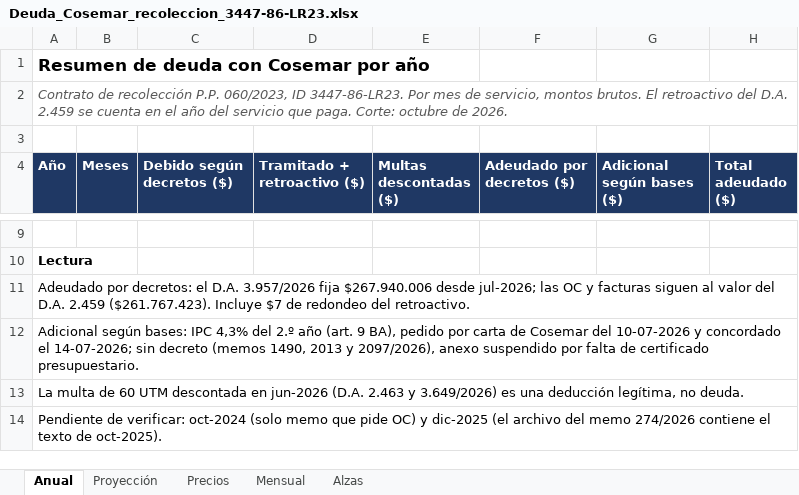
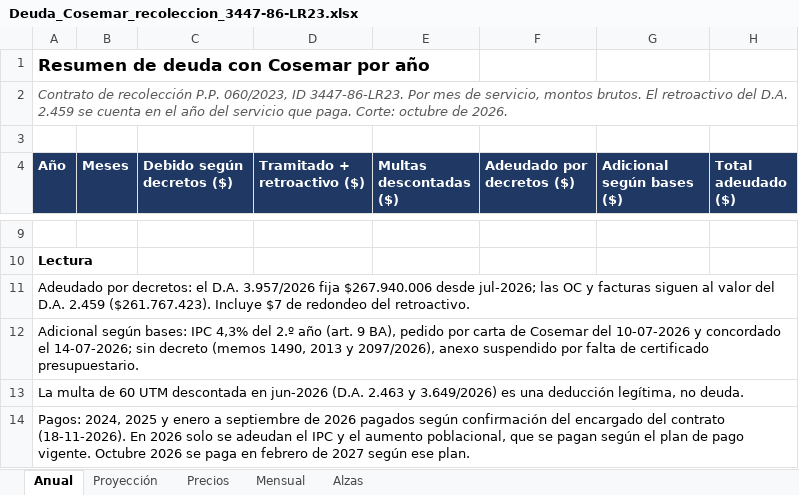
Before and after one commit to edgarortegariquelme/tablero-cosemar-recoleccion, an Excel workbook: entregables/Deuda_Cosemar_recoleccion_3447-86-LR23.xlsx, sheet Anual, drawn as a sheet; only a part is shown, gaps mark what is left out; values as stored, in another font and other column widths than the file's, no borders; the diff names each change by its address in the sheet, - before the commit and + after, or states it on an @@ line.

```diff
--- a/entregables/Deuda_Cosemar_recoleccion_3447-86-LR23.xlsx (sheet Anual)
+++ b/entregables/Deuda_Cosemar_recoleccion_3447-86-LR23.xlsx (sheet Anual)
-A14 (Año): Pendiente de verificar: oct-2024 (solo memo que pide OC) y dic-2025 (el archivo del memo 274/2026 contiene el texto de oct-2025).
+A14 (Año): Pagos: 2024, 2025 y enero a septiembre de 2026 pagados según confirmación del encargado del contrato (18-11-2026). En 2026 solo se adeudan el IPC y el aumento poblacional, que se pagan según el plan de pago vigente. Octubre 2026 se paga en febrero de 2027 según ese plan.
```
Also changed, not shown: sheet Mensual, entregables/Deuda_Cosemar_disposicion_final_3447-187-LR24.xlsx, 13 other files.
